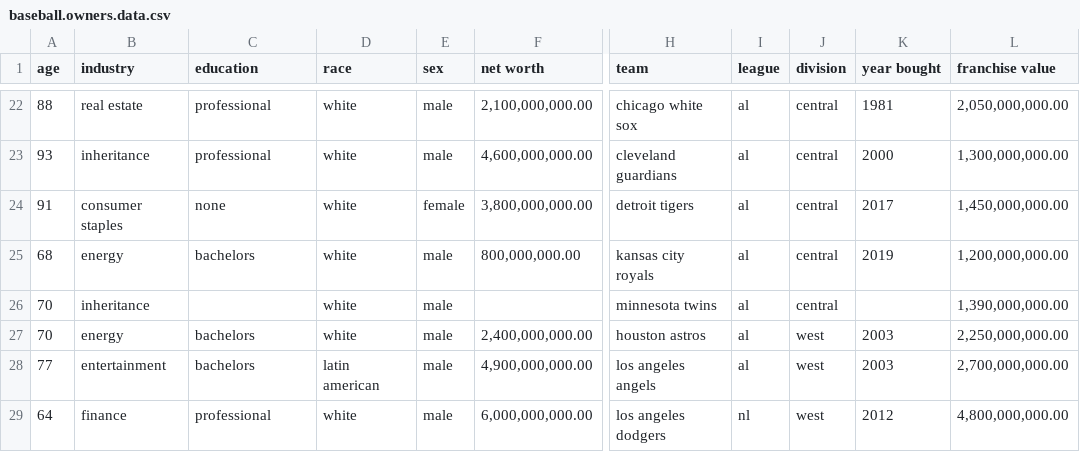
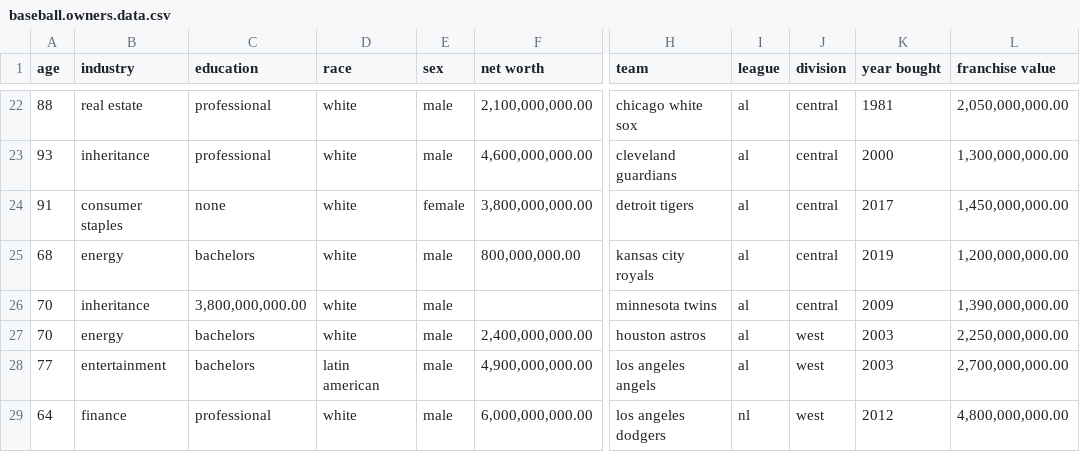
Before and after one commit to SterlingIvey/Baseball-Owner-Demographic-Data-Analyzer, a CSV file: baseball.owners.data.csv, drawn as a sheet; only a part is shown, gaps mark what is left out; the diff names each change by its address in the sheet, - before the commit and + after, or states it on an @@ line.

Commit message:
Update baseball.owners.data.csv

```diff
--- a/baseball.owners.data.csv
+++ b/baseball.owners.data.csv
-C26 (education): (empty)
+C26 (education): 3,800,000,000.00
-K26 (year bought): (empty)
+K26 (year bought): 2009
```
